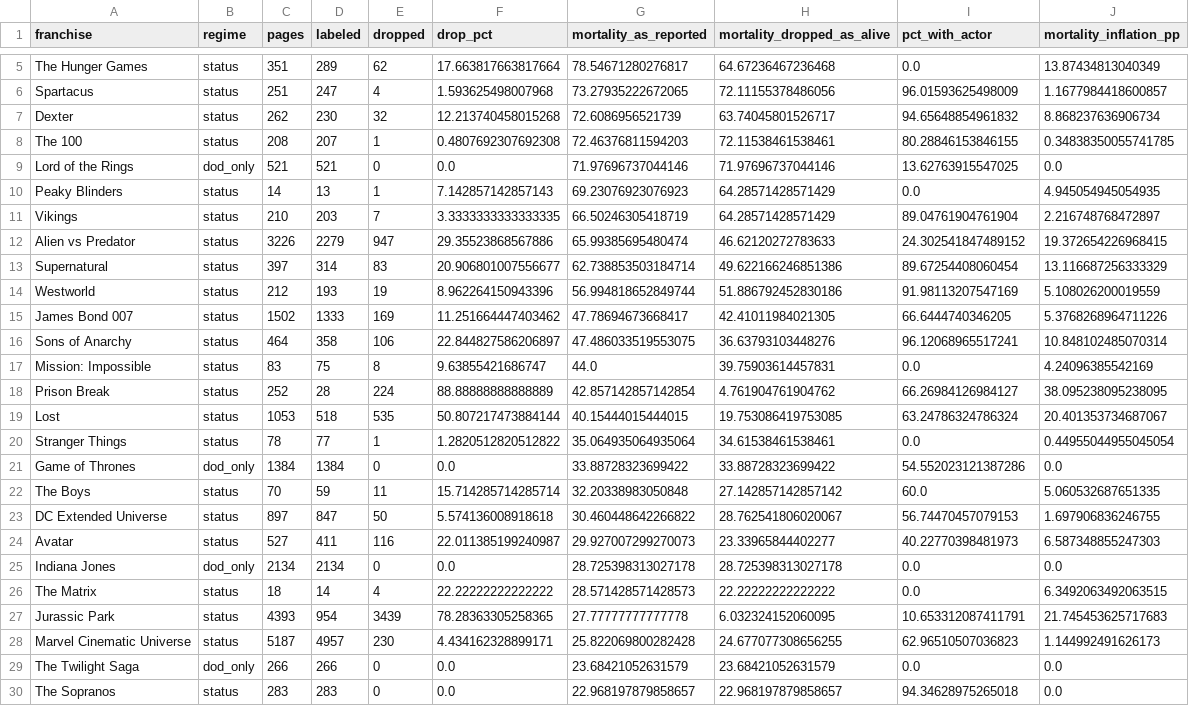
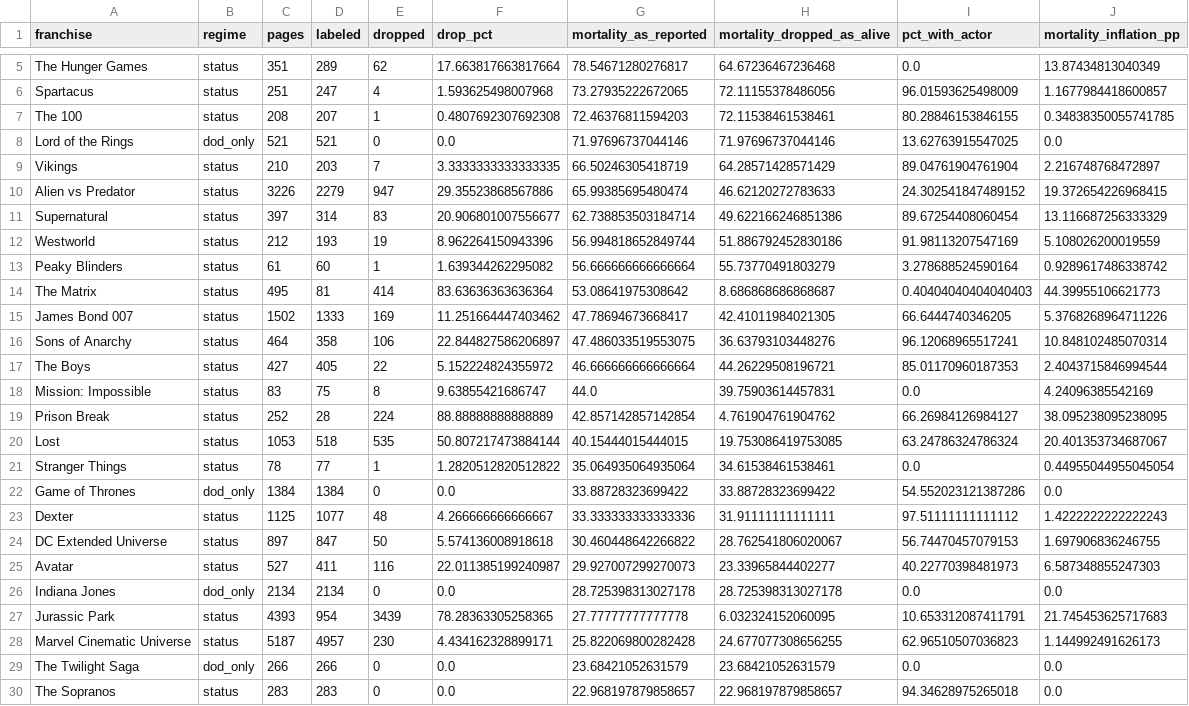
Before and after one commit to shaharspencer/needle-group-project, a CSV file: data/clean/label_audit.csv, drawn as a sheet; only a part is shown, gaps mark what is left out.

Commit message:
Rebuild all results with the gender fix, add Q2 coefficients and figures
Refreshes every number against the rebuilt tables and embeds the figures in
the writeup.

The gender fix moved the headline gender result slightly and did not
threaten it. Adjusted odds ratio 0.543 -> 0.564 (95% CI 0.516-0.616) on
14,106 characters rather than 13,217; still 11 of 22 franchises at p<0.05
with none pointing the other way. Dexter now appears in the per-franchise
estimates at all -- 828 characters that previously had no usable gender --
and lands as a null effect, which is the outcome that would have been
hardest to notice was missing.

Other numbers that moved: character-only PR-AUC 0.643 -> 0.633, the full
model 0.744 -> 0.743 random and 0.545 held out, test 0.755/0.851 ->
0.752/0.850 and 0.663/0.774 -> 0.664/0.776. Permutation importance
reordered: archetype (0.111) now edges gender (0.107). Q3 is unchanged,
as expected -- it does not depend on gender.

Adds src/q2_text/coefficients.py, which fills what was an empty stub
package. The writeup cited coefficients that no output file held, so they
could not be checked or refreshed. It imports the vectoriser settings from
q1_character.models so the vocabulary is necessarily the one that was
scored, fits on trainval only, and asserts no death or survival token
survived the stripping.

Two corrections it forced:

- The first leak check flagged "soldier" for containing "die" as a
  substring. Anchored on word boundaries now; a check that cries wolf
  gets ignored, which is worse than no check.
- The writeup put "personality" on the survival side. It is on the death
  side at +0.91.

Embeds all seven figures with captions, so each question has a
visualisation. Adds q2_text_terms.png. Reading that chart showed the text
claim was overstated -- "hydra", "island" and "games" sit high on the death
side and are franchise fingerprints, not narrative roles -- so the figure
title, its caption and the Q2 prose now say that only part of the family
carries transferable signal.

Also corrects the error analysis against the rebuilt data (Spartacus 14 of
the worst 100, 10x, 47 errors above 0.5) and the Q3 mortality bounds,
k-means split (35.4% vs 37.1% over 6 and 32 franchises) and the corpus
composition shares.

```diff
--- a/data/clean/label_audit.csv
+++ b/data/clean/label_audit.csv
@@ -6,6 +6,4 @@ The Hunger Games,status,351,289,62,17.663817663817664,78.54671280276817,64.67236
 Spartacus,status,251,247,4,1.593625498007968,73.27935222672065,72.11155378486056,96.01593625498009,1.1677984418600857
-Dexter,status,262,230,32,12.213740458015268,72.6086956521739,63.74045801526717,94.65648854961832,8.868237636906734
 The 100,status,208,207,1,0.4807692307692308,72.46376811594203,72.11538461538461,80.28846153846155,0.34838350055741785
 Lord of the Rings,dod_only,521,521,0,0.0,71.97696737044146,71.97696737044146,13.62763915547025,0.0
-Peaky Blinders,status,14,13,1,7.142857142857143,69.23076923076923,64.28571428571429,0.0,4.945054945054935
 Vikings,status,210,203,7,3.3333333333333335,66.50246305418719,64.28571428571429,89.04761904761904,2.216748768472897
@@ -14,4 +12,7 @@ Supernatural,status,397,314,83,20.906801007556677,62.738853503184714,49.62216624
 Westworld,status,212,193,19,8.962264150943396,56.994818652849744,51.886792452830186,91.98113207547169,5.108026200019559
+Peaky Blinders,status,61,60,1,1.639344262295082,56.666666666666664,55.73770491803279,3.278688524590164,0.9289617486338742
+The Matrix,status,495,81,414,83.63636363636364,53.08641975308642,8.686868686868687,0.40404040404040403,44.39955106621773
 James Bond 007,status,1502,1333,169,11.251664447403462,47.78694673668417,42.41011984021305,66.6444740346205,5.3768268964711226
 Sons of Anarchy,status,464,358,106,22.844827586206897,47.486033519553075,36.63793103448276,96.12068965517241,10.848102485070314
+The Boys,status,427,405,22,5.152224824355972,46.666666666666664,44.26229508196721,85.01170960187353,2.4043715846994544
 Mission: Impossible,status,83,75,8,9.63855421686747,44.0,39.75903614457831,0.0,4.24096385542169
@@ -21,3 +22,3 @@ Stranger Things,status,78,77,1,1.2820512820512822,35.064935064935064,34.61538461
 Game of Thrones,dod_only,1384,1384,0,0.0,33.88728323699422,33.88728323699422,54.552023121387286,0.0
-The Boys,status,70,59,11,15.714285714285714,32.20338983050848,27.142857142857142,60.0,5.060532687651335
+Dexter,status,1125,1077,48,4.266666666666667,33.333333333333336,31.91111111111111,97.51111111111112,1.4222222222222243
 DC Extended Universe,status,897,847,50,5.574136008918618,30.460448642266822,28.762541806020067,56.74470457079153,1.697906836246755
@@ -25,3 +26,2 @@ Avatar,status,527,411,116,22.011385199240987,29.927007299270073,23.3396584440227
 Indiana Jones,dod_only,2134,2134,0,0.0,28.725398313027178,28.725398313027178,0.0,0.0
-The Matrix,status,18,14,4,22.22222222222222,28.571428571428573,22.22222222222222,0.0,6.3492063492063515
 Jurassic Park,status,4393,954,3439,78.28363305258365,27.77777777777778,6.032324152060095,10.653312087411791,21.745453625717683
```
Also changed, not shown: data/clean/q1_gender_by_franchise.csv, data/clean/q1_gender_pooled.csv, 22 other files.
